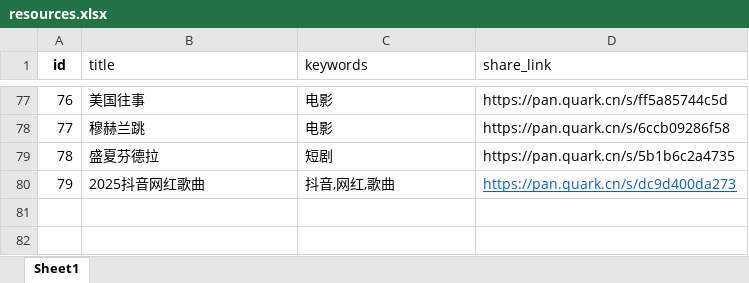
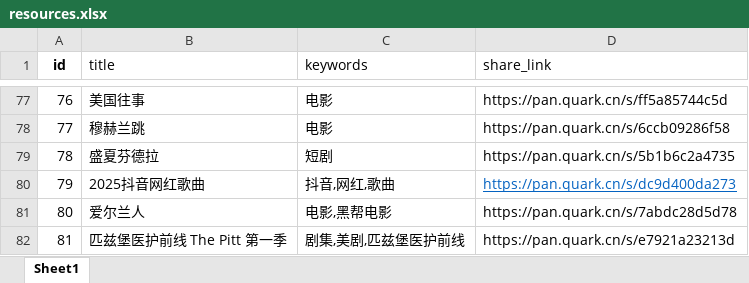
Before and after one commit to weiyingjun122/quark-static, an Excel workbook: resources.xlsx, sheet Sheet1, drawn as a sheet; only a part is shown, gaps mark what is left out; values as stored, in another font and other column widths than the file's, no borders; the diff names each change by its address in the sheet, - before the commit and + after, or states it on an @@ line.

Commit message:
Merge remote changes

```diff
--- a/resources.xlsx (sheet Sheet1)
+++ b/resources.xlsx (sheet Sheet1)
+row 81: 80 | 爱尔兰人 | 电影,黑帮电影 | https://pan.quark.cn/s/7abdc28d5d78
+row 82: 81 | 匹兹堡医护前线 The Pitt 第一季 | 剧集,美剧,匹兹堡医护前线 | https://pan.quark.cn/s/e7921a23213d
```
